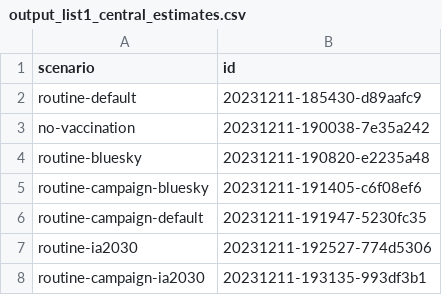
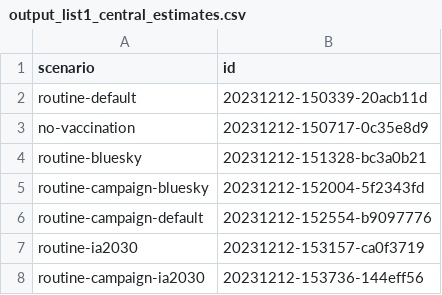
Before and after one commit to mrc-ide/YF_VIMC_Burden_Orderly, a CSV file: shared/output_list1_central_estimates.csv, drawn as a sheet.

```diff
--- a/shared/output_list1_central_estimates.csv
+++ b/shared/output_list1_central_estimates.csv
@@ -1,8 +1,8 @@
 "scenario","id"
-"routine-default","20231211-185430-d89aafc9"
-"no-vaccination","20231211-190038-7e35a242"
-"routine-bluesky","20231211-190820-e2235a48"
-"routine-campaign-bluesky","20231211-191405-c6f08ef6"
-"routine-campaign-default","20231211-191947-5230fc35"
-"routine-ia2030","20231211-192527-774d5306"
-"routine-campaign-ia2030","20231211-193135-993df3b1"
+"routine-default","20231212-150339-20acb11d"
+"no-vaccination","20231212-150717-0c35e8d9"
+"routine-bluesky","20231212-151328-bc3a0b21"
+"routine-campaign-bluesky","20231212-152004-5f2343fd"
+"routine-campaign-default","20231212-152554-b9097776"
+"routine-ia2030","20231212-153157-ca0f3719"
+"routine-campaign-ia2030","20231212-153736-144eff56"
```
Also changed, not shown: shared/input_data_list.csv, 5 other files.
